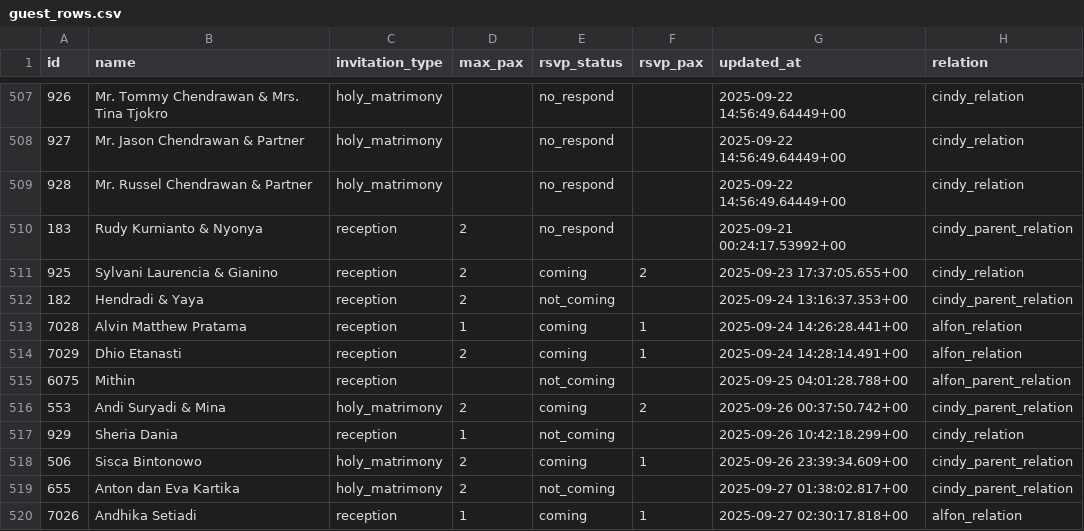
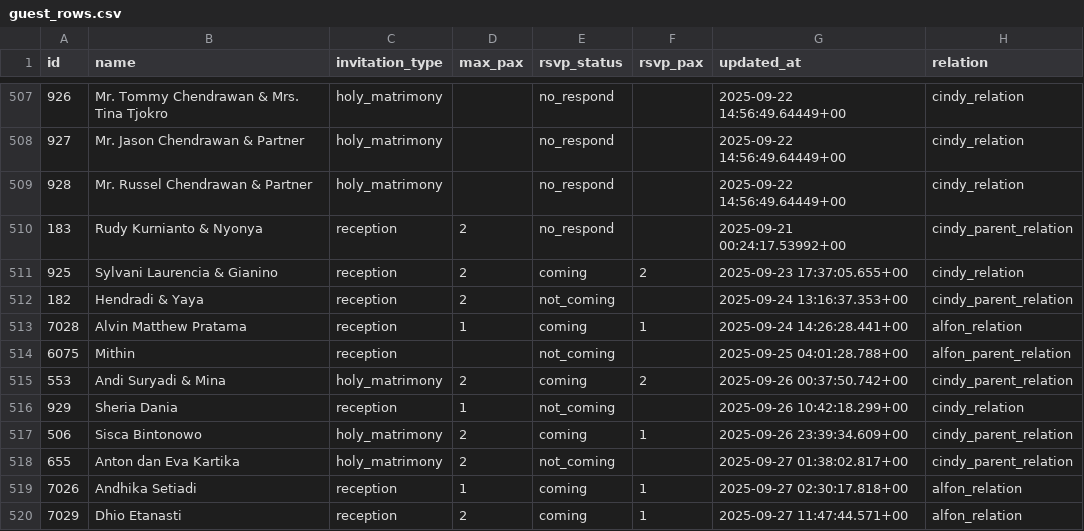
Before and after one commit to alfonski/wed-guest-helper, a CSV file: guest_rows.csv, drawn as a sheet; only a part is shown, gaps mark what is left out.

```diff
--- a/guest_rows.csv
+++ b/guest_rows.csv
@@ -513,3 +513,2 @@ id,name,invitation_type,max_pax,rsvp_status,rsvp_pax,updated_at,relation
 7028,"Alvin Matthew Pratama",reception,1,coming,1,"2025-09-24 14:26:28.441+00",alfon_relation
-7029,"Dhio Etanasti",reception,2,coming,1,"2025-09-24 14:28:14.491+00",alfon_relation
 6075,Mithin,reception,,not_coming,,"2025-09-25 04:01:28.788+00",alfon_parent_relation
@@ -520 +519,2 @@ id,name,invitation_type,max_pax,rsvp_status,rsvp_pax,updated_at,relation
 7026,"Andhika Setiadi",reception,1,coming,1,"2025-09-27 02:30:17.818+00",alfon_relation
+7029,"Dhio Etanasti",reception,2,coming,1,"2025-09-27 11:47:44.571+00",alfon_relation
```
